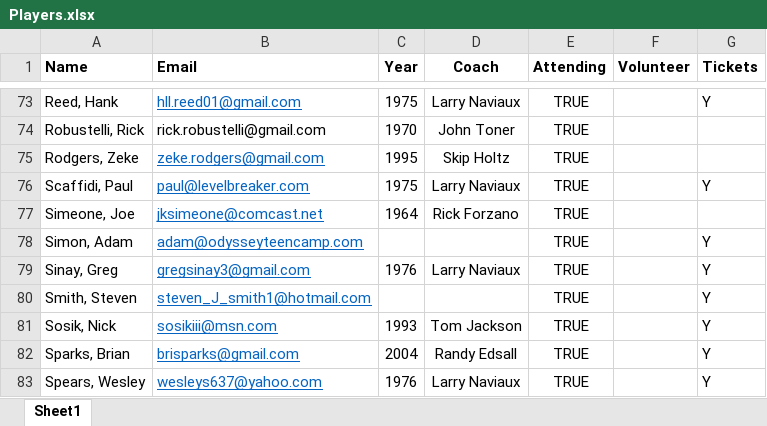
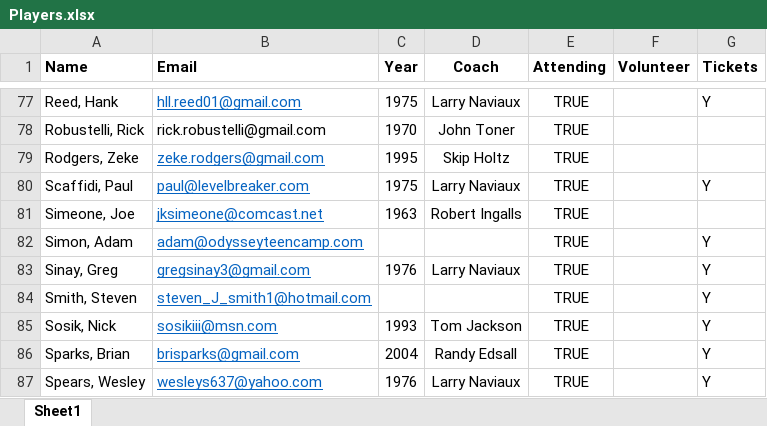
Before and after one commit to KennyPeterDemers/UConnBleedBlue, an Excel workbook: UConnBleedBlue/wwwroot/Data/Players.xlsx, sheet Sheet1, drawn as a sheet; only a part is shown, gaps mark what is left out; values as stored, in another font and other column widths than the file's, no borders; addresses are those after the commit; the diff covers the shown part only; the diff names each change by its address in the sheet, - before the commit and + after, or states it on an @@ line.

```diff
--- a/UConnBleedBlue/wwwroot/Data/Players.xlsx (sheet Sheet1)
+++ b/UConnBleedBlue/wwwroot/Data/Players.xlsx (sheet Sheet1)
-C81 (Year): 1964
+C81 (Year): 1963
-D81 (Coach): Rick Forzano
+D81 (Coach): Robert Ingalls
```
Also changed, not shown: 7 added rows elsewhere in this sheet, UConnBleedBlue/wwwroot/Data/Donations.xlsx, 5 other files.
